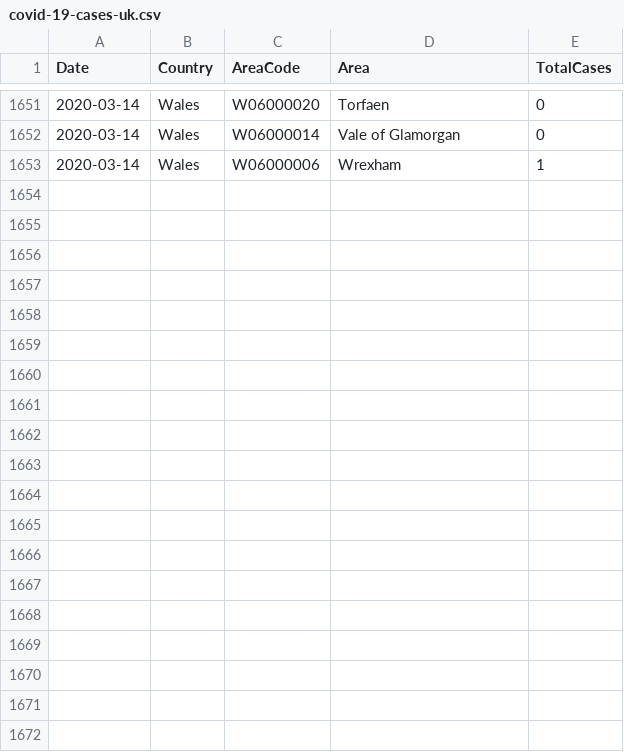
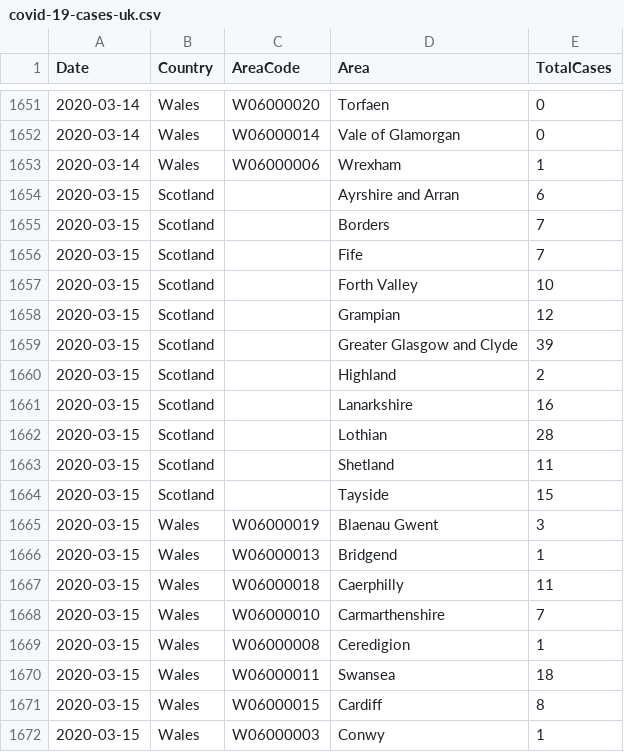
Before and after one commit to tomwhite/covid-19-uk-data, a CSV file: data/covid-19-cases-uk.csv, drawn as a sheet; only a part is shown, gaps mark what is left out; the diff covers the shown part only.

Commit message:
Update for 2020-03-15 for Wales

```diff
--- a/data/covid-19-cases-uk.csv
+++ b/data/covid-19-cases-uk.csv
@@ -1653 +1653,20 @@ Date,Country,AreaCode,Area,TotalCases
 2020-03-14,Wales,W06000006,Wrexham,1
+2020-03-15,Scotland,,Ayrshire and Arran,6
+2020-03-15,Scotland,,Borders,7
+2020-03-15,Scotland,,Fife,7
+2020-03-15,Scotland,,Forth Valley,10
+2020-03-15,Scotland,,Grampian,12
+2020-03-15,Scotland,,Greater Glasgow and Clyde,39
+2020-03-15,Scotland,,Highland,2
+2020-03-15,Scotland,,Lanarkshire,16
+2020-03-15,Scotland,,Lothian,28
+2020-03-15,Scotland,,Shetland,11
+2020-03-15,Scotland,,Tayside,15
+2020-03-15,Wales,W06000019,Blaenau Gwent,3
+2020-03-15,Wales,W06000013,Bridgend,1
+2020-03-15,Wales,W06000018,Caerphilly,11
+2020-03-15,Wales,W06000010,Carmarthenshire,7
+2020-03-15,Wales,W06000008,Ceredigion,1
+2020-03-15,Wales,W06000011,Swansea,18
+2020-03-15,Wales,W06000015,Cardiff,8
+2020-03-15,Wales,W06000003,Conwy,1
```
Also changed, not shown: 15 added rows elsewhere in this file, 6 other files.
